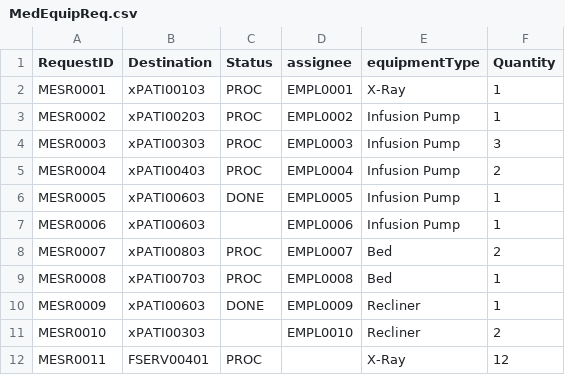
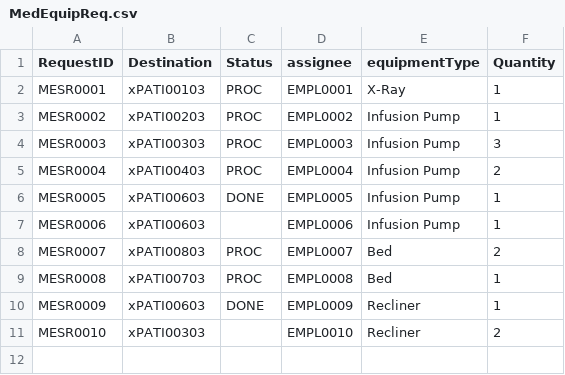
Before and after one commit to nadavk2002/CS3733-D22-Team-X-Prototype-1, a CSV file: MedEquipReq.csv, drawn as a sheet.

```diff
--- a/MedEquipReq.csv
+++ b/MedEquipReq.csv
@@ -11,2 +11 @@ MESR0009,xPATI00603,DONE,EMPL0009,Recliner,1
 MESR0010,xPATI00303,,EMPL0010,Recliner,2
-MESR0011,FSERV00401,PROC,,X-Ray,12
```
Also changed, not shown: LabServiceRequests.csv, 2 other files.
